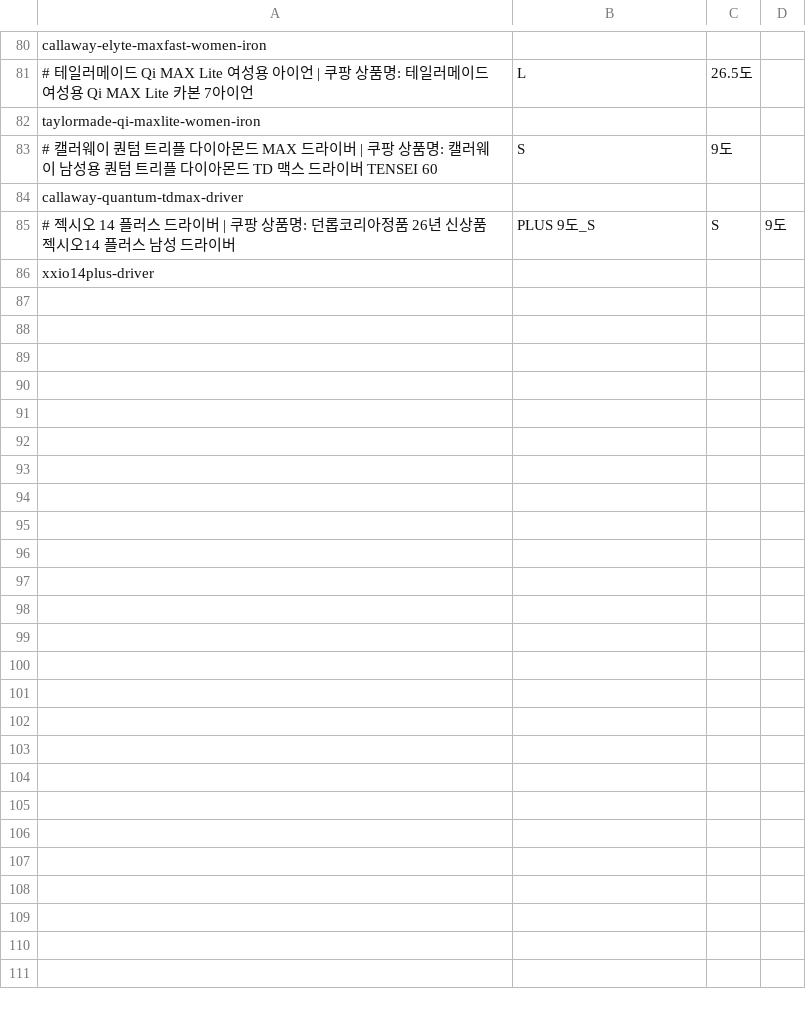
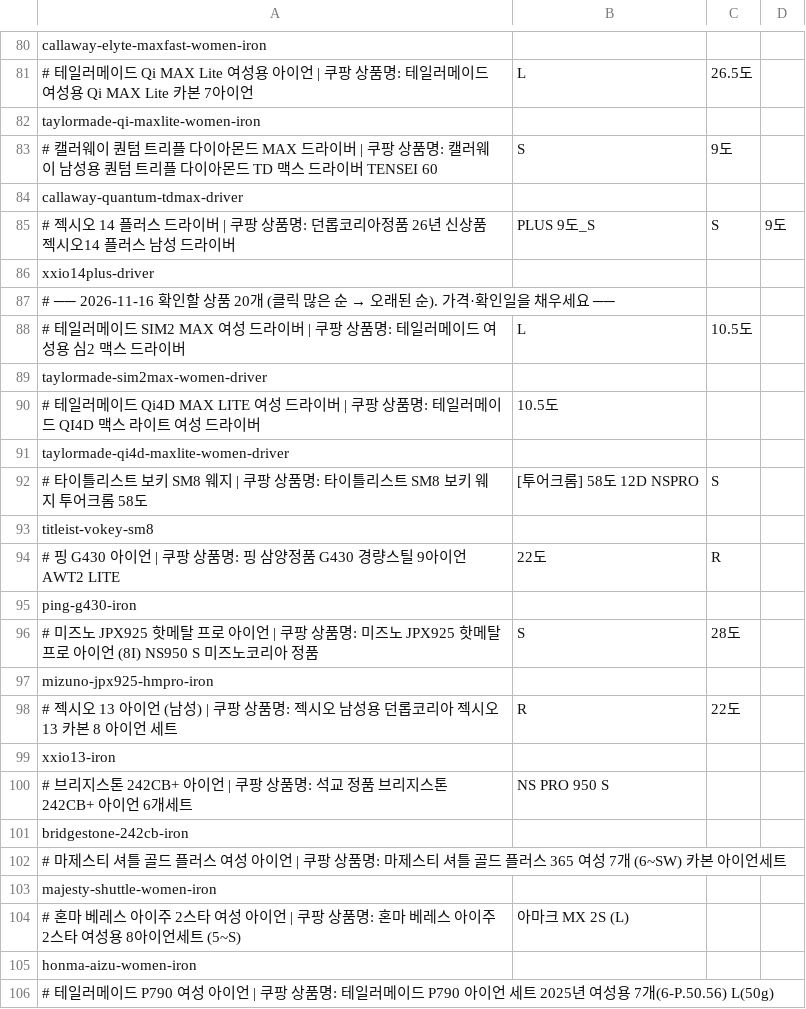
Before and after one commit to unclepony/golf-price, a CSV file: prices.csv, drawn as a sheet; only a part is shown, gaps mark what is left out; the diff covers the shown part only; the diff names each change by its address in the sheet, - before the commit and + after, or states it on an @@ line.

Commit message:
주간 분석 2026-11-16: 가격 확인 목록, title/description 개선안, 본문·FAQ 초안 (자동 반영)

```diff
--- a/prices.csv
+++ b/prices.csv
+row 87: # ── 2026-11-16 확인할 상품 20개 (클릭 많은 순 → 오래된 순). 가격·확인일을 채우세요 ──
+row 88: # 테일러메이드 SIM2 MAX 여성 드라이버 | 쿠팡 상품명: 테일러메이드 여성용 심2 맥스 드라이버 | L | 10.5도
+row 89: taylormade-sim2max-women-driver
+row 90: # 테일러메이드 Qi4D MAX LITE 여성 드라이버 | 쿠팡 상품명: 테일러메이드 QI4D 맥스 라이트 여성 드라이버 | 10.5도
+row 91: taylormade-qi4d-maxlite-women-driver
+row 92: # 타이틀리스트 보키 SM8 웨지 | 쿠팡 상품명: 타이틀리스트 SM8 보키 웨지 투어크롬 58도 | [투어크롬] 58도 12D NSPRO | S
+row 93: titleist-vokey-sm8
+row 94: # 핑 G430 아이언 | 쿠팡 상품명: 핑 삼양정품 G430 경량스틸 9아이언 AWT2 LITE | 22도 | R
+row 95: ping-g430-iron
+row 96: # 미즈노 JPX925 핫메탈 프로 아이언 | 쿠팡 상품명: 미즈노 JPX925 핫메탈 프로 아이언 (8I) NS950 S 미즈노코리아 정품 | S | 28도
+row 97: mizuno-jpx925-hmpro-iron
+row 98: # 젝시오 13 아이언 (남성) | 쿠팡 상품명: 젝시오 남성용 던롭코리아 젝시오 13 카본 8 아이언 세트 | R | 22도
+row 99: xxio13-iron
+row 100: # 브리지스톤 242CB+ 아이언 | 쿠팡 상품명: 석교 정품 브리지스톤 242CB+ 아이언 6개세트 | NS PRO 950 S
+row 101: bridgestone-242cb-iron
+row 102: # 마제스티 셔틀 골드 플러스 여성 아이언 | 쿠팡 상품명: 마제스티 셔틀 골드 플러스 365 여성 7개 (6~SW) 카본 아이언세트
+row 103: majesty-shuttle-women-iron
+row 104: # 혼마 베레스 아이주 2스타 여성 아이언 | 쿠팡 상품명: 혼마 베레스 아이주 2스타 여성용 8아이언세트 (5~S) | 아마크 MX 2S (L)
+row 105: honma-aizu-women-iron
+row 106: # 테일러메이드 P790 여성 아이언 | 쿠팡 상품명: 테일러메이드 P790 아이언 세트 2025년 여성용 7개(6-P.50.56) L(50g)
```
Also changed, not shown: 21 added rows elsewhere in this file, 4 other files.
